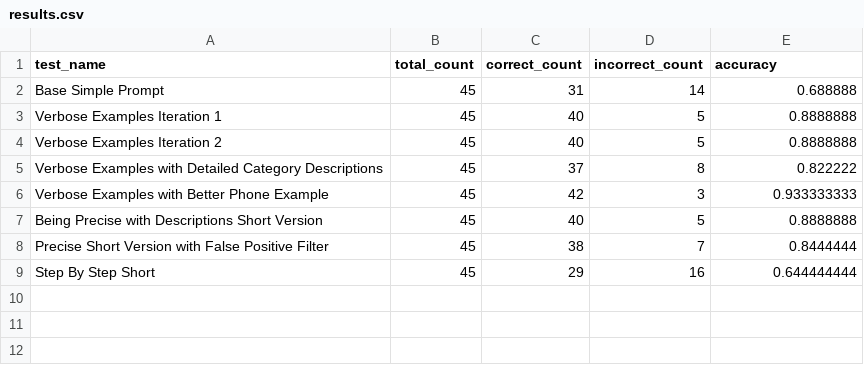
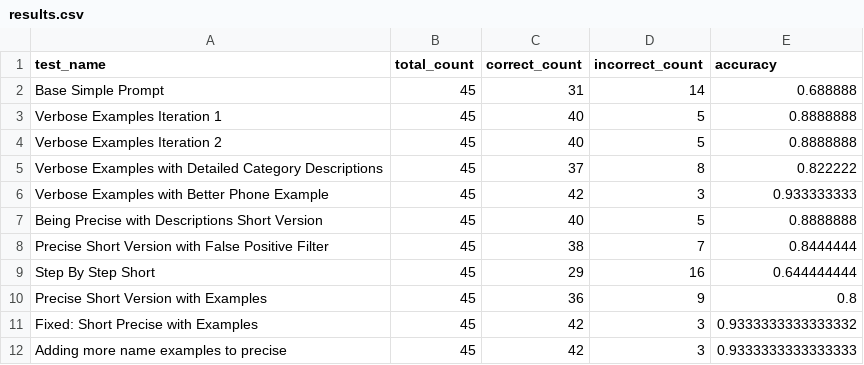
Before and after one commit to georgeschulz/pest-sales-chatbot, a CSV file: prompting/prompts/response_is_contact_info/results.csv, drawn as a sheet.

Commit message:
Tweaking short prompts with examples

```diff
--- a/prompting/prompts/response_is_contact_info/results.csv
+++ b/prompting/prompts/response_is_contact_info/results.csv
@@ -9 +9,4 @@ Precise Short Version with False Positive Filter,45,38,7,0.8444444
 Step By Step Short,45,29,16,0.644444444
+Precise Short Version with Examples,45,36,9,0.8
+Fixed: Short Precise with Examples,45,42,3,0.9333333333333332
+Adding more name examples to precise,45,42,3,0.9333333333333333
```
Also changed, not shown: 3 other files.
